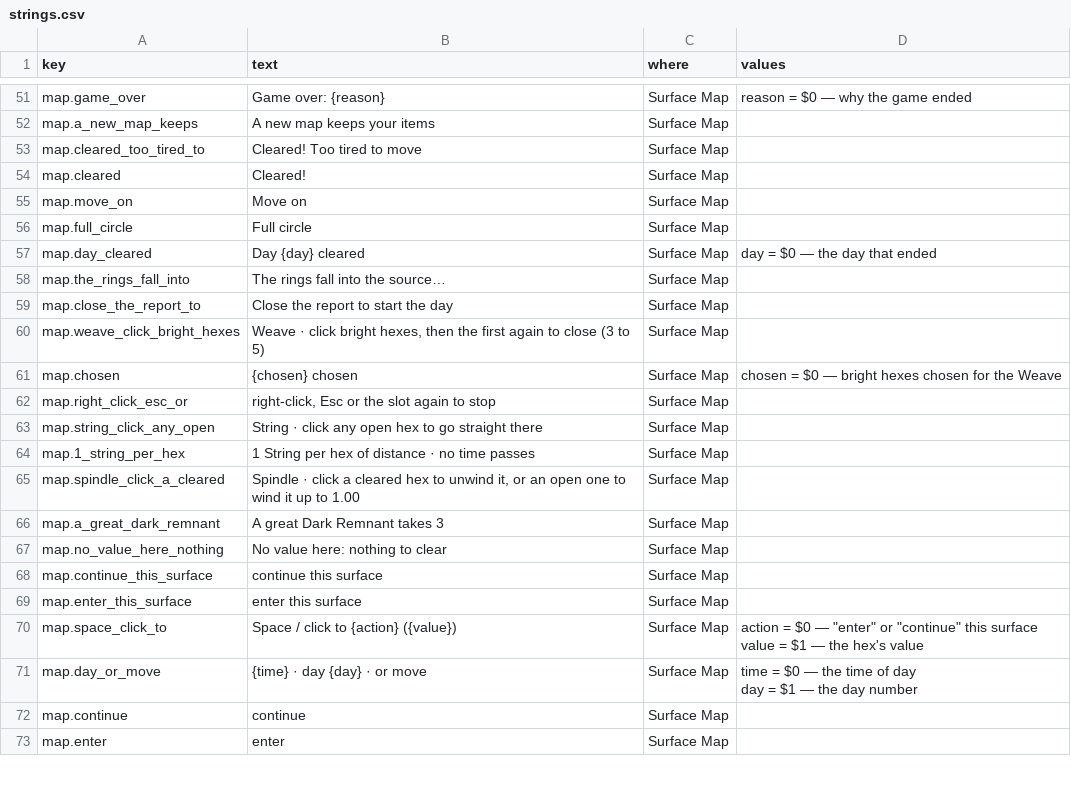
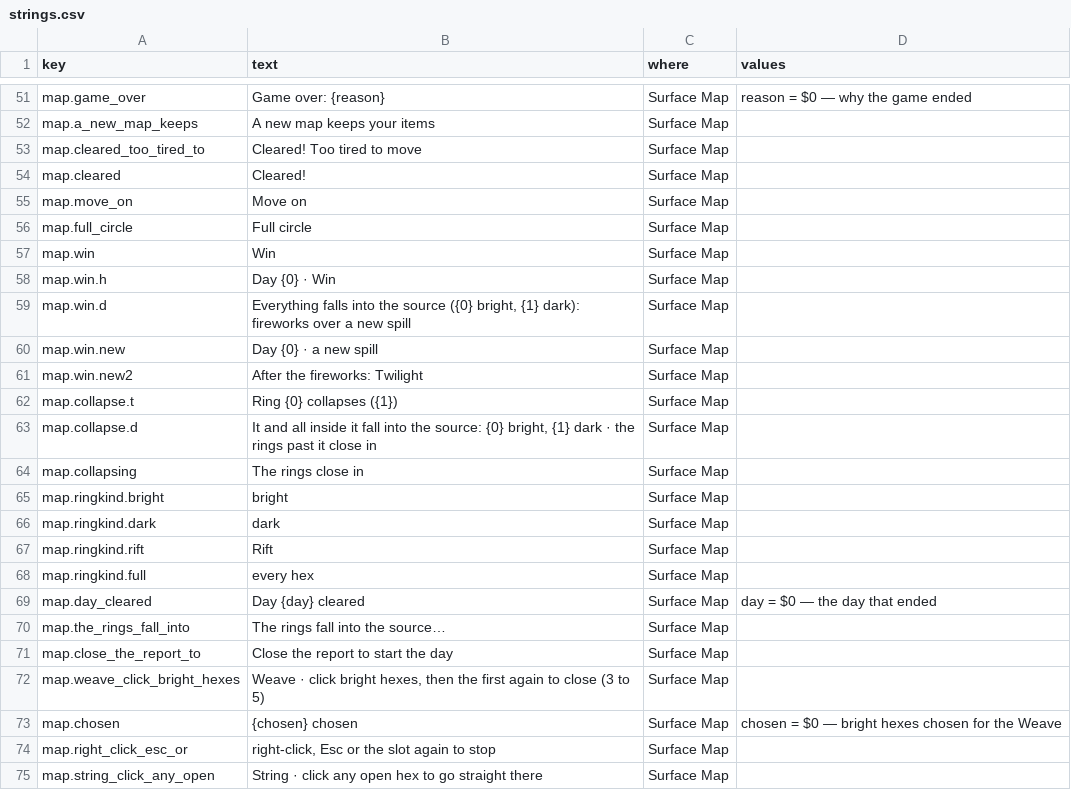
Before and after one commit to jamesmhoag/infinitelight, a CSV file: content/strings.csv, drawn as a sheet; only a part is shown, gaps mark what is left out; the shorter side is filled out with more unchanged rows; the diff names each change by its address in the sheet, - before the commit and + after, or states it on an @@ line.

```diff
--- a/content/strings.csv
+++ b/content/strings.csv
+row 57: map.win | Win | Surface Map
+row 58: map.win.h | Day {0} · Win | Surface Map
+row 59: map.win.d | Everything falls into the source ({0} bright, {1} dark): fireworks over a new spill | Surface Map
+row 60: map.win.new | Day {0} · a new spill | Surface Map
+row 61: map.win.new2 | After the fireworks: Twilight | Surface Map
+row 62: map.collapse.t | Ring {0} collapses ({1}) | Surface Map
+row 63: map.collapse.d | It and all inside it fall into the source: {0} bright, {1} dark · the rings past it close in | Surface Map
+row 64: map.collapsing | The rings close in | Surface Map
+row 65: map.ringkind.bright | bright | Surface Map
+row 66: map.ringkind.dark | dark | Surface Map
+row 67: map.ringkind.rift | Rift | Surface Map
+row 68: map.ringkind.full | every hex | Surface Map
```
Also changed, not shown: 3 other files.
